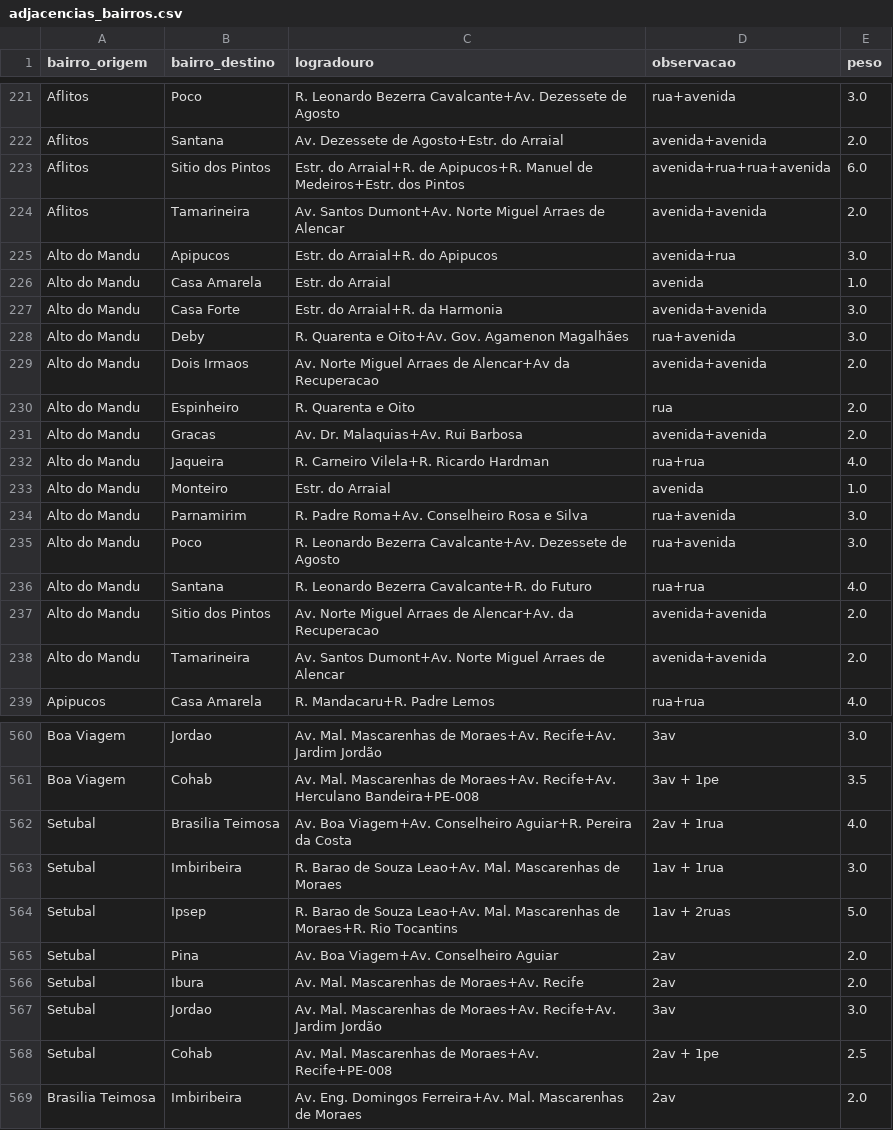
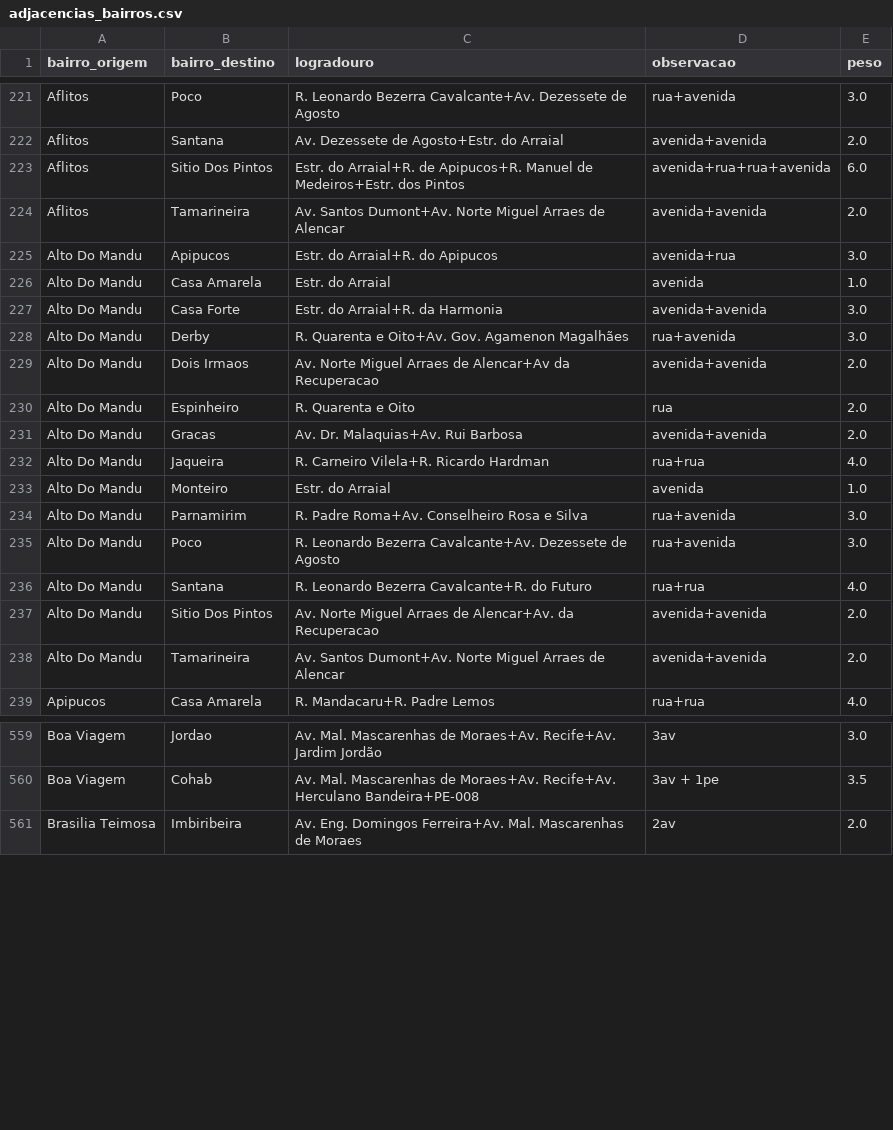
Before and after one commit to LucasHolandaBarros/Mapeamento-bairros-Recife, a CSV file: data/adjacencias_bairros.csv, drawn as a sheet; only a part is shown, gaps mark what is left out; the diff covers the shown part only.

```diff
--- a/data/adjacencias_bairros.csv
+++ b/data/adjacencias_bairros.csv
@@ -222,18 +222,18 @@ Aflitos,Poco,R. Leonardo Bezerra Cavalcante+Av. Dezessete de Agosto,rua+avenida,
 Aflitos,Santana,Av. Dezessete de Agosto+Estr. do Arraial,avenida+avenida,2.0
-Aflitos,Sitio dos Pintos,Estr. do Arraial+R. de Apipucos+R. Manuel de Medeiros+Estr. dos Pintos,avenida+rua+rua+avenida,6.0
+Aflitos,Sitio Dos Pintos,Estr. do Arraial+R. de Apipucos+R. Manuel de Medeiros+Estr. dos Pintos,avenida+rua+rua+avenida,6.0
 Aflitos,Tamarineira,Av. Santos Dumont+Av. Norte Miguel Arraes de Alencar,avenida+avenida,2.0
-Alto do Mandu,Apipucos,Estr. do Arraial+R. do Apipucos,avenida+rua,3.0
-Alto do Mandu,Casa Amarela,Estr. do Arraial,avenida,1.0
-Alto do Mandu,Casa Forte,Estr. do Arraial+R. da Harmonia,avenida+avenida,3.0
-Alto do Mandu,Deby,R. Quarenta e Oito+Av. Gov. Agamenon Magalhães,rua+avenida,3.0
-Alto do Mandu,Dois Irmaos,Av. Norte Miguel Arraes de Alencar+Av da Recuperacao,avenida+avenida,2.0
-Alto do Mandu,Espinheiro,R. Quarenta e Oito,rua,2.0
-Alto do Mandu,Gracas,Av. Dr. Malaquias+Av. Rui Barbosa,avenida+avenida,2.0
-Alto do Mandu,Jaqueira,R. Carneiro Vilela+R. Ricardo Hardman,rua+rua,4.0
-Alto do Mandu,Monteiro,Estr. do Arraial,avenida,1.0
-Alto do Mandu,Parnamirim,R. Padre Roma+Av. Conselheiro Rosa e Silva,rua+avenida,3.0
-Alto do Mandu,Poco,R. Leonardo Bezerra Cavalcante+Av. Dezessete de Agosto,rua+avenida,3.0
-Alto do Mandu,Santana,R. Leonardo Bezerra Cavalcante+R. do Futuro,rua+rua,4.0
-Alto do Mandu,Sitio dos Pintos,Av. Norte Miguel Arraes de Alencar+Av. da Recuperacao,avenida+avenida,2.0
-Alto do Mandu,Tamarineira,Av. Santos Dumont+Av. Norte Miguel Arraes de Alencar,avenida+avenida,2.0
+Alto Do Mandu,Apipucos,Estr. do Arraial+R. do Apipucos,avenida+rua,3.0
+Alto Do Mandu,Casa Amarela,Estr. do Arraial,avenida,1.0
+Alto Do Mandu,Casa Forte,Estr. do Arraial+R. da Harmonia,avenida+avenida,3.0
+Alto Do Mandu,Derby,R. Quarenta e Oito+Av. Gov. Agamenon Magalhães,rua+avenida,3.0
+Alto Do Mandu,Dois Irmaos,Av. Norte Miguel Arraes de Alencar+Av da Recuperacao,avenida+avenida,2.0
+Alto Do Mandu,Espinheiro,R. Quarenta e Oito,rua,2.0
+Alto Do Mandu,Gracas,Av. Dr. Malaquias+Av. Rui Barbosa,avenida+avenida,2.0
+Alto Do Mandu,Jaqueira,R. Carneiro Vilela+R. Ricardo Hardman,rua+rua,4.0
+Alto Do Mandu,Monteiro,Estr. do Arraial,avenida,1.0
+Alto Do Mandu,Parnamirim,R. Padre Roma+Av. Conselheiro Rosa e Silva,rua+avenida,3.0
+Alto Do Mandu,Poco,R. Leonardo Bezerra Cavalcante+Av. Dezessete de Agosto,rua+avenida,3.0
+Alto Do Mandu,Santana,R. Leonardo Bezerra Cavalcante+R. do Futuro,rua+rua,4.0
+Alto Do Mandu,Sitio Dos Pintos,Av. Norte Miguel Arraes de Alencar+Av. da Recuperacao,avenida+avenida,2.0
+Alto Do Mandu,Tamarineira,Av. Santos Dumont+Av. Norte Miguel Arraes de Alencar,avenida+avenida,2.0
 Apipucos,Casa Amarela,R. Mandacaru+R. Padre Lemos,rua+rua,4.0
@@ -564,7 +562,0 @@ Boa Viagem, Cohab, Av. Mal. Mascarenhas de Moraes+Av. Recife+Av. Herculano Bande
-Setubal, Brasilia Teimosa, Av. Boa Viagem+Av. Conselheiro Aguiar+R. Pereira da Costa, 2av + 1rua, 4.0
-Setubal, Imbiribeira, R. Barao de Souza Leao+Av. Mal. Mascarenhas de Moraes, 1av + 1rua, 3.0
-Setubal, Ipsep, R. Barao de Souza Leao+Av. Mal. Mascarenhas de Moraes+R. Rio Tocantins, 1av + 2ruas, 5.0
-Setubal, Pina, Av. Boa Viagem+Av. Conselheiro Aguiar, 2av, 2.0
-Setubal, Ibura, Av. Mal. Mascarenhas de Moraes+Av. Recife, 2av, 2.0
-Setubal, Jordao, Av. Mal. Mascarenhas de Moraes+Av. Recife+Av. Jardim Jordão, 3av, 3.0
-Setubal, Cohab, Av. Mal. Mascarenhas de Moraes+Av. Recife+PE-008, 2av + 1pe, 2.5
```
Also changed, not shown: 1 removed row and 130 edited cells elsewhere in this file, 1 other file.
